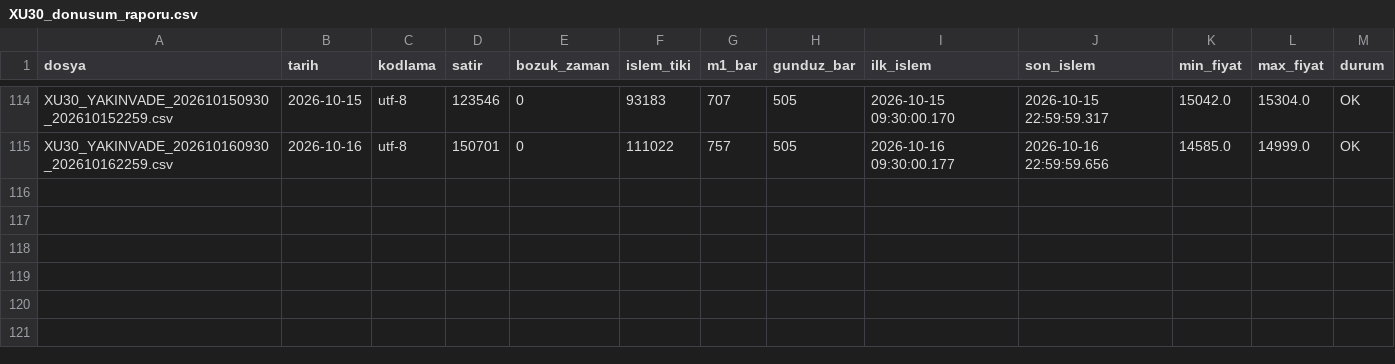
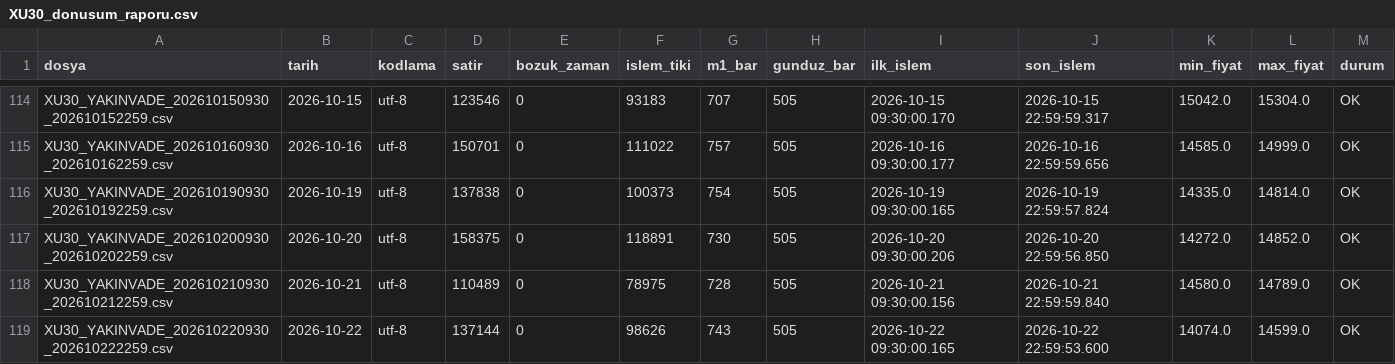
Before and after one commit to Soydan73/xu30-dogrulama-verisi, a CSV file: XU30_donusum_raporu.csv, drawn as a sheet; only a part is shown, gaps mark what is left out.

```diff
--- a/XU30_donusum_raporu.csv
+++ b/XU30_donusum_raporu.csv
@@ -115 +115,5 @@ XU30_YAKINVADE_202610150930_202610152259.csv,2026-10-15,utf-8,123546,0,93183,707
 XU30_YAKINVADE_202610160930_202610162259.csv,2026-10-16,utf-8,150701,0,111022,757,505,2026-10-16 09:30:00.177,2026-10-16 22:59:59.656,14585.0,14999.0,OK
+XU30_YAKINVADE_202610190930_202610192259.csv,2026-10-19,utf-8,137838,0,100373,754,505,2026-10-19 09:30:00.165,2026-10-19 22:59:57.824,14335.0,14814.0,OK
+XU30_YAKINVADE_202610200930_202610202259.csv,2026-10-20,utf-8,158375,0,118891,730,505,2026-10-20 09:30:00.206,2026-10-20 22:59:56.850,14272.0,14852.0,OK
+XU30_YAKINVADE_202610210930_202610212259.csv,2026-10-21,utf-8,110489,0,78975,728,505,2026-10-21 09:30:00.156,2026-10-21 22:59:59.840,14580.0,14789.0,OK
+XU30_YAKINVADE_202610220930_202610222259.csv,2026-10-22,utf-8,137144,0,98626,743,505,2026-10-22 09:30:00.165,2026-10-22 22:59:53.600,14074.0,14599.0,OK
```
Also changed, not shown: XU30_D1.csv, XU30_H1.csv, 4 other files.
